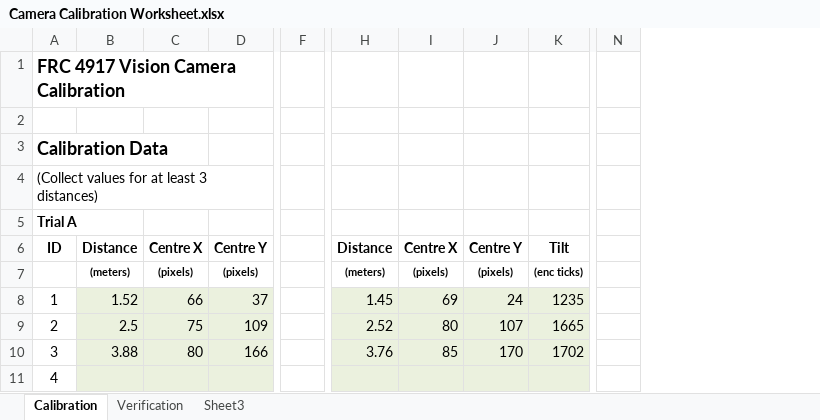
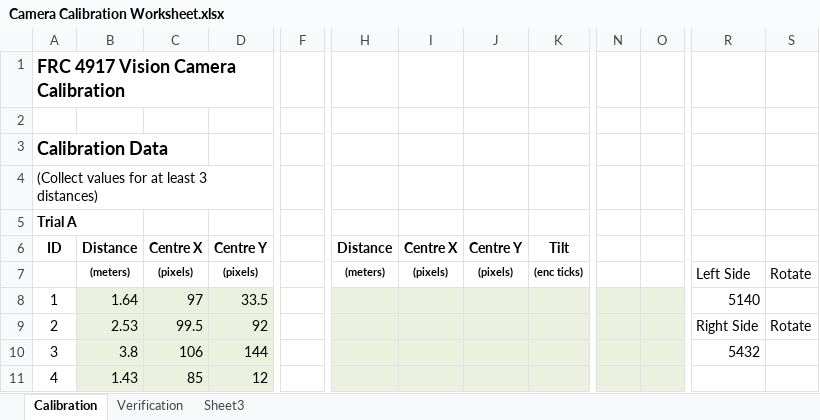
Before and after one commit to 4917EDSS/2016repo, an Excel workbook: 2016CompetitionBot/Documentation/Camera Calibration Worksheet.xlsx, sheet Calibration, drawn as a sheet; only a part is shown, gaps mark what is left out; values as stored, in another font and other column widths than the file's, no borders; charts and pictures not drawn; removed rows and columns are numbered as before the commit, all else as after; the diff covers the shown part only; the diff names each change by its address in the sheet, - before the commit and + after, or states it on an @@ line.

```diff
--- a/2016CompetitionBot/Documentation/Camera Calibration Worksheet.xlsx (sheet Calibration)
+++ b/2016CompetitionBot/Documentation/Camera Calibration Worksheet.xlsx (sheet Calibration)
-column F, empty
+column F, empty
+column O, empty
+column R, rows 7-10: Left Side | 5140 | Right Side | 5432
+column S, rows 7-9: Rotate |  | Rotate
-B8: 1.52
+B8: 1.64
-C8: 66
+C8: 97
-D8: 37
+D8: 33.5
-H8: 1.45
+H8: (empty)
-I8: 69
+I8: (empty)
-J8: 24
+J8: (empty)
-K8: 1235
+K8: (empty)
-N8:N11 fill: none
+N8:N11 fill: #EBF1DE
-B9: 2.5
+B9: 2.53
-C9: 75
+C9: 99.5
-D9: 109
+D9: 92
-H9: 2.52
+H9: (empty)
-I9: 80
+I9: (empty)
-J9: 107
+J9: (empty)
-K9: 1665
+K9: (empty)
-B10: 3.88
+B10: 3.8
-C10: 80
+C10: 106
-D10: 166
+D10: 144
-H10: 3.76
+H10: (empty)
-I10: 85
+I10: (empty)
-J10: 170
+J10: (empty)
-K10: 1702
+K10: (empty)
-B11: (empty)
+B11: 1.43
-C11: (empty)
+C11: 85
-D11: (empty)
+D11: 12
```
Also changed, not shown: 2 added columns, 20 edited cells and cell formats elsewhere in this sheet, sheet Sheet3, sheet Verification, charts or pictures, 16 other files.
